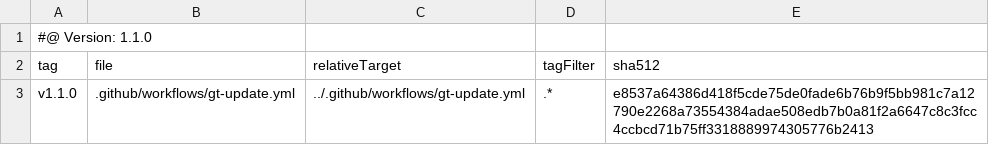
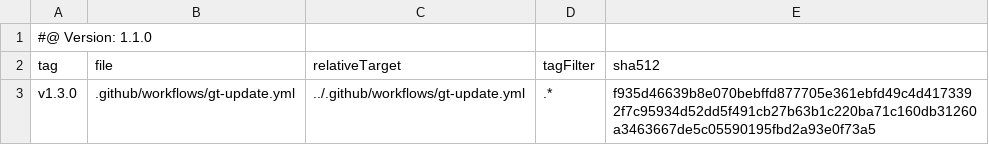
Before and after one commit to tegonal/oss-template, a TSV file: .gt/remotes/gt/pulled.tsv, drawn as a sheet.

Commit message:
update files of remote gt to version v1.3.0 via gt

```diff
--- a/.gt/remotes/gt/pulled.tsv
+++ b/.gt/remotes/gt/pulled.tsv
@@ -2,2 +2,2 @@
 tag	file	relativeTarget	tagFilter	sha512
-v1.1.0	.github/workflows/gt-update.yml	../.github/workflows/gt-update.yml	.*	e8537a64386d418f5cde75de0fade6b76b9f5bb981c7a12790e2268a73554384adae508edb7b0a81f2a6647c8c3fcc4ccbcd71b75ff3318889974305776b2413
+v1.3.0	.github/workflows/gt-update.yml	../.github/workflows/gt-update.yml	.*	f935d46639b8e070bebffd877705e361ebfd49c4d4173392f7c95934d52dd5f491cb27b63b1c220ba71c160db31260a3463667de5c05590195fbd2a93e0f73a5
```
Also changed, not shown: 1 other file.
